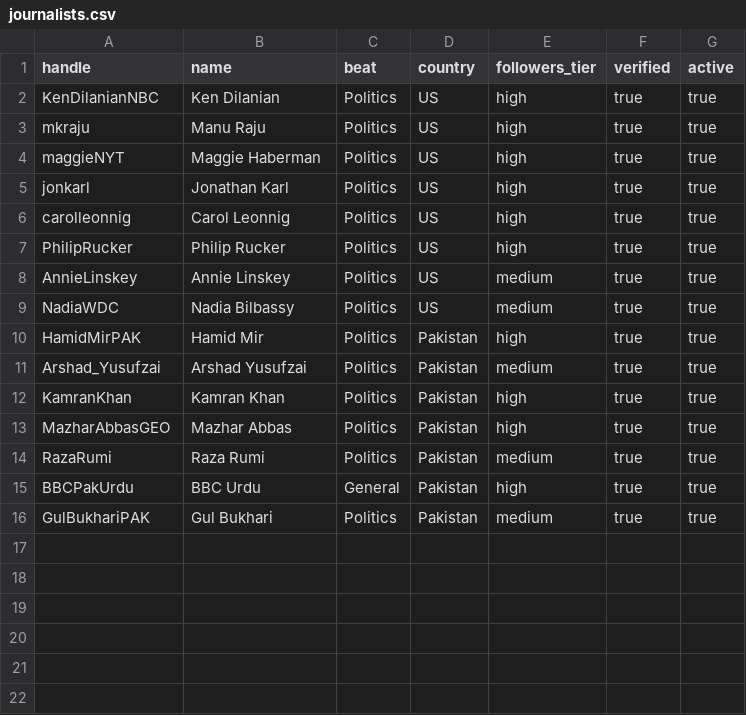
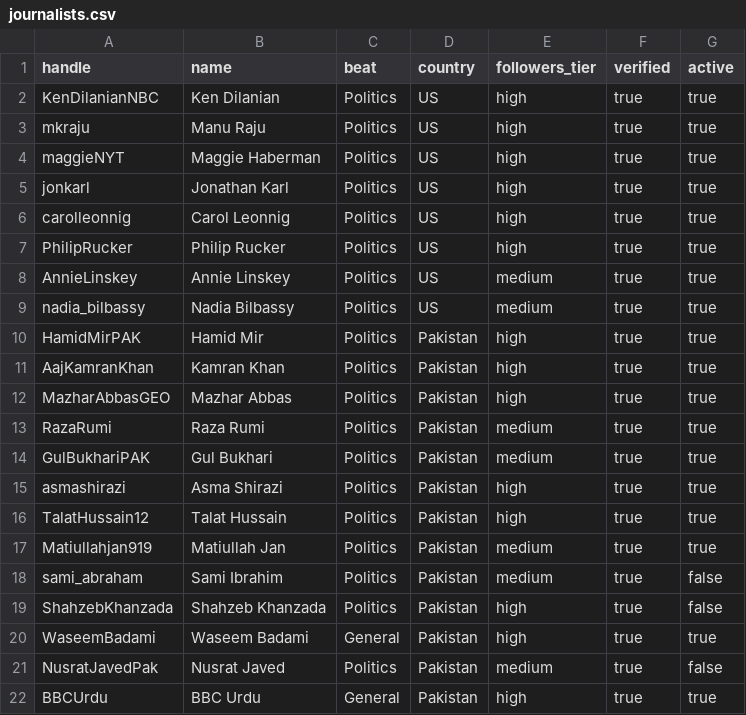
Before and after one commit to AsadullahBajwa/SourceRank, a CSV file: data/journalists.csv, drawn as a sheet.

Commit message:
Update config and journalist handles
config.py: add SKIP_RECENT_DAYS=30 to score only past claims, not recent tweets
journalists.csv: fix handles for nadia_bilbassy, AajKamranKhan, TalatHussain12,
  Matiullahjan919, WaseemBadami; mark sami_abraham, ShahzebKhanzada,
  NusratJavedPak as active=false (handles unresolved)

```diff
--- a/data/journalists.csv
+++ b/data/journalists.csv
@@ -8,9 +8,15 @@ PhilipRucker,Philip Rucker,Politics,US,high,true,true
 AnnieLinskey,Annie Linskey,Politics,US,medium,true,true
-NadiaWDC,Nadia Bilbassy,Politics,US,medium,true,true
+nadia_bilbassy,Nadia Bilbassy,Politics,US,medium,true,true
 HamidMirPAK,Hamid Mir,Politics,Pakistan,high,true,true
-Arshad_Yusufzai,Arshad Yusufzai,Politics,Pakistan,medium,true,true
-KamranKhan,Kamran Khan,Politics,Pakistan,high,true,true
+AajKamranKhan,Kamran Khan,Politics,Pakistan,high,true,true
 MazharAbbasGEO,Mazhar Abbas,Politics,Pakistan,high,true,true
 RazaRumi,Raza Rumi,Politics,Pakistan,medium,true,true
-BBCPakUrdu,BBC Urdu,General,Pakistan,high,true,true
 GulBukhariPAK,Gul Bukhari,Politics,Pakistan,medium,true,true
+asmashirazi,Asma Shirazi,Politics,Pakistan,high,true,true
+TalatHussain12,Talat Hussain,Politics,Pakistan,high,true,true
+Matiullahjan919,Matiullah Jan,Politics,Pakistan,medium,true,true
+sami_abraham,Sami Ibrahim,Politics,Pakistan,medium,true,false
+ShahzebKhanzada,Shahzeb Khanzada,Politics,Pakistan,high,true,false
+WaseemBadami,Waseem Badami,General,Pakistan,high,true,true
+NusratJavedPak,Nusrat Javed,Politics,Pakistan,medium,true,false
+BBCUrdu,BBC Urdu,General,Pakistan,high,true,true
```
Also changed, not shown: 1 other file.
